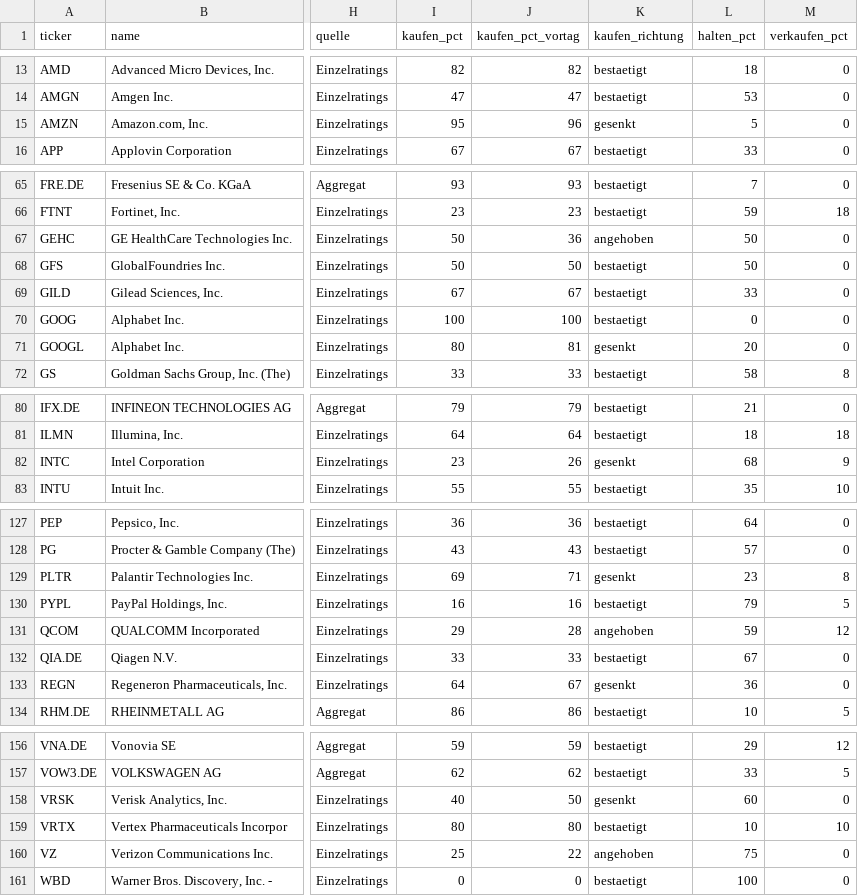
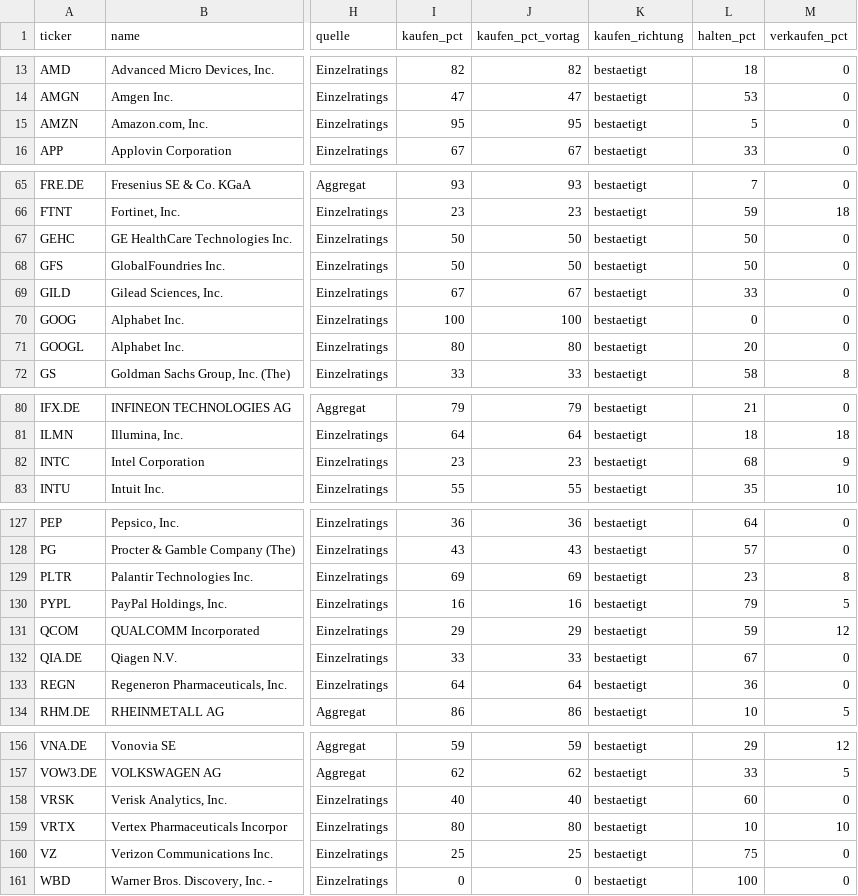
Before and after one commit to hahnpeterph-pixel/boersen-screening, a CSV file: docs/analysten.csv, drawn as a sheet; only a part is shown, gaps mark what is left out; the diff covers the shown part only; the diff names each change by its address in the sheet, - before the commit and + after, or states it on an @@ line.

```diff
--- a/docs/analysten.csv
+++ b/docs/analysten.csv
-J15 (kaufen_pct_vortag): 96
+J15 (kaufen_pct_vortag): 95
-K15 (kaufen_richtung): gesenkt
+K15 (kaufen_richtung): bestaetigt
-J67 (kaufen_pct_vortag): 36
+J67 (kaufen_pct_vortag): 50
-K67 (kaufen_richtung): angehoben
+K67 (kaufen_richtung): bestaetigt
-J71 (kaufen_pct_vortag): 81
+J71 (kaufen_pct_vortag): 80
-K71 (kaufen_richtung): gesenkt
+K71 (kaufen_richtung): bestaetigt
-J82 (kaufen_pct_vortag): 26
+J82 (kaufen_pct_vortag): 23
-K82 (kaufen_richtung): gesenkt
+K82 (kaufen_richtung): bestaetigt
-J129 (kaufen_pct_vortag): 71
+J129 (kaufen_pct_vortag): 69
-K129 (kaufen_richtung): gesenkt
+K129 (kaufen_richtung): bestaetigt
-J131 (kaufen_pct_vortag): 28
+J131 (kaufen_pct_vortag): 29
-K131 (kaufen_richtung): angehoben
+K131 (kaufen_richtung): bestaetigt
-J133 (kaufen_pct_vortag): 67
+J133 (kaufen_pct_vortag): 64
-K133 (kaufen_richtung): gesenkt
+K133 (kaufen_richtung): bestaetigt
-J158 (kaufen_pct_vortag): 50
+J158 (kaufen_pct_vortag): 40
-K158 (kaufen_richtung): gesenkt
+K158 (kaufen_richtung): bestaetigt
-J160 (kaufen_pct_vortag): 22
+J160 (kaufen_pct_vortag): 25
-K160 (kaufen_richtung): angehoben
+K160 (kaufen_richtung): bestaetigt
```
Also changed, not shown: 6 edited cells elsewhere in this file, docs/marktdaten.csv, docs/stundenwache.csv, 6 other files.
